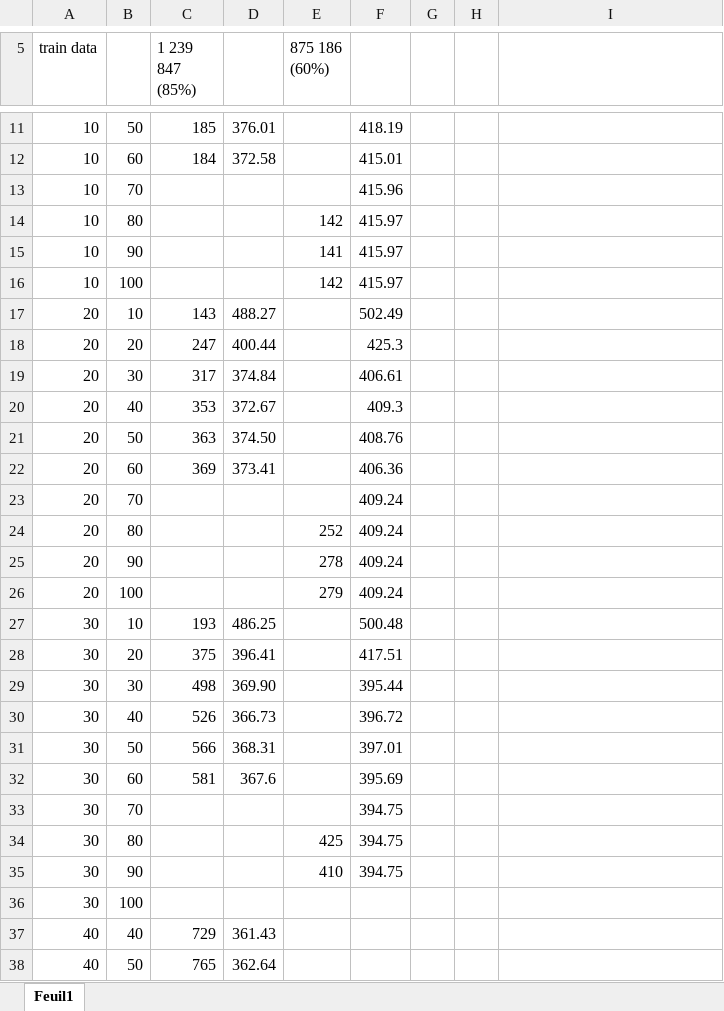
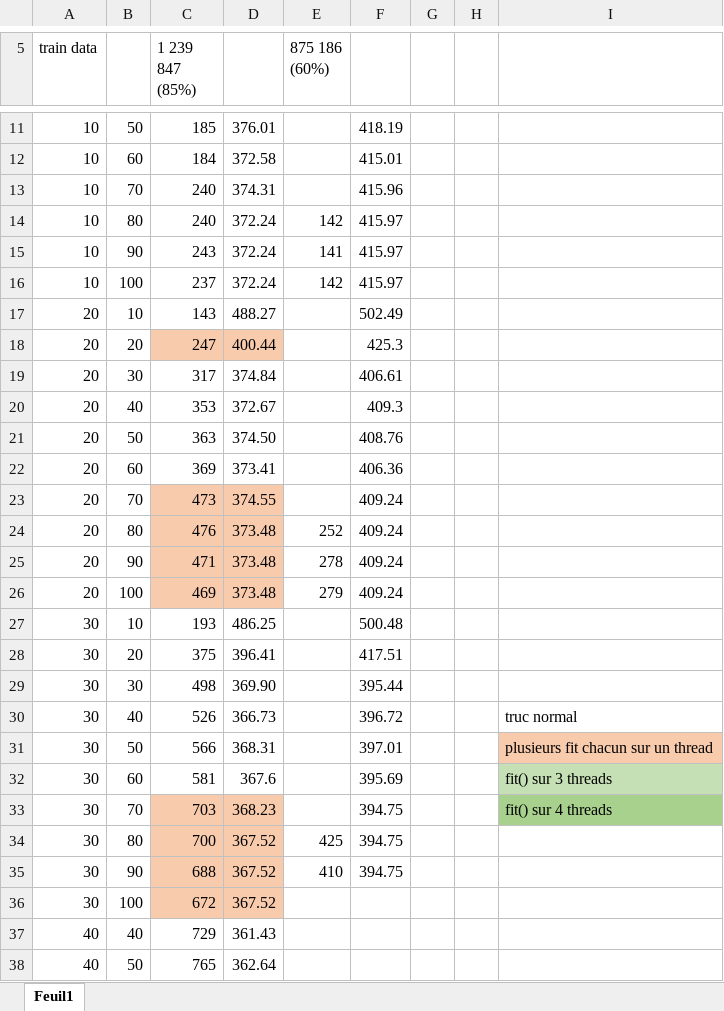
Before and after one commit to aemi-dev/td_taxidriver, an Excel workbook: resultats.xlsx, sheet Feuil1, drawn as a sheet; only a part is shown, gaps mark what is left out; values as stored, in another font and other column widths than the file's, no borders; the diff covers the shown part only; the diff names each change by its address in the sheet, - before the commit and + after, or states it on an @@ line.

```diff
--- a/resultats.xlsx (sheet Feuil1)
+++ b/resultats.xlsx (sheet Feuil1)
-C13:C14 (1 239 847 (85%)): (empty)
+C13:C14 (1 239 847 (85%)): 240
-D13: (empty)
+D13: 374.31
-D14:D16: (empty)
+D14:D16: 372.24
-C15 (1 239 847 (85%)): (empty)
+C15 (1 239 847 (85%)): 243
-C16 (1 239 847 (85%)): (empty)
+C16 (1 239 847 (85%)): 237
-C18:D18 fill: none
+C18:D18 fill: #F8CBAD
-C23 (1 239 847 (85%)): (empty)
+C23 (1 239 847 (85%)): 473
-C23:D26 fill: none
+C23:D26 fill: #F8CBAD
-D23: (empty)
+D23: 374.55
-C24 (1 239 847 (85%)): (empty)
+C24 (1 239 847 (85%)): 476
-D24:D26: (empty)
+D24:D26: 373.48
-C25 (1 239 847 (85%)): (empty)
+C25 (1 239 847 (85%)): 471
-C26 (1 239 847 (85%)): (empty)
+C26 (1 239 847 (85%)): 469
-I30: (empty)
+I30: truc normal
-I31: (empty)
+I31: plusieurs fit chacun sur un thread
-I31 fill: none
+I31 fill: #F8CBAD
-I32: (empty)
+I32: fit() sur 3 threads
-I32 fill: none
+I32 fill: #C5E0B4
-C33 (1 239 847 (85%)): (empty)
+C33 (1 239 847 (85%)): 703
-C33:D36 fill: none
+C33:D36 fill: #F8CBAD
-D33: (empty)
+D33: 368.23
-I33: (empty)
+I33: fit() sur 4 threads
-I33 fill: none
+I33 fill: #A9D18E
-C34 (1 239 847 (85%)): (empty)
+C34 (1 239 847 (85%)): 700
-D34:D36: (empty)
+D34:D36: 367.52
-C35 (1 239 847 (85%)): (empty)
+C35 (1 239 847 (85%)): 688
-C36 (1 239 847 (85%)): (empty)
+C36 (1 239 847 (85%)): 672
```
Also changed, not shown: 12 added rows, 8 edited cells and cell formats elsewhere in this sheet.
